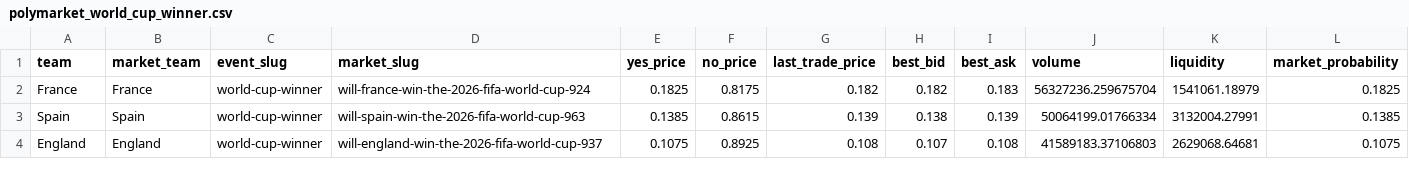
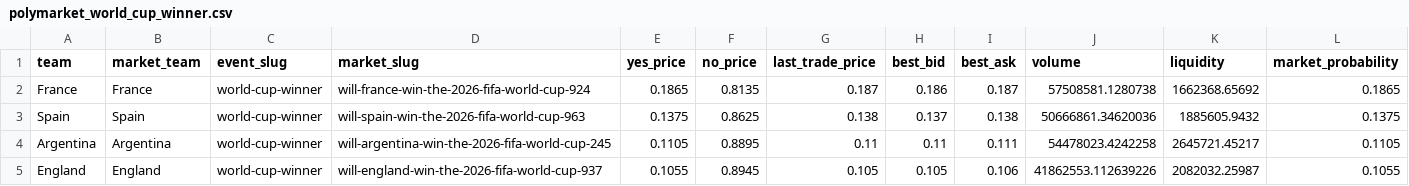
Before and after one commit to matteodethomasis-svg/wc2026-model, a CSV file: data/interim/polymarket_world_cup_winner.csv, drawn as a sheet; only a part is shown; the diff covers the shown part only.

```diff
--- a/data/interim/polymarket_world_cup_winner.csv
+++ b/data/interim/polymarket_world_cup_winner.csv
@@ -1,4 +1,5 @@
 team,market_team,event_slug,market_slug,yes_price,no_price,last_trade_price,best_bid,best_ask,volume,liquidity,market_probability
-France,France,world-cup-winner,will-france-win-the-2026-fifa-world-cup-924,0.1825,0.8175,0.182,0.182,0.183,56327236.259675704,1541061.18979,0.1825
-Spain,Spain,world-cup-winner,will-spain-win-the-2026-fifa-world-cup-963,0.1385,0.8615,0.139,0.138,0.139,50064199.01766334,3132004.27991,0.1385
-England,England,world-cup-winner,will-england-win-the-2026-fifa-world-cup-937,0.1075,0.8925,0.108,0.107,0.108,41589183.37106803,2629068.64681,0.1075
+France,France,world-cup-winner,will-france-win-the-2026-fifa-world-cup-924,0.1865,0.8135,0.187,0.186,0.187,57508581.1280738,1662368.65692,0.1865
+Spain,Spain,world-cup-winner,will-spain-win-the-2026-fifa-world-cup-963,0.1375,0.8625,0.138,0.137,0.138,50666861.34620036,1885605.9432,0.1375
+Argentina,Argentina,world-cup-winner,will-argentina-win-the-2026-fifa-world-cup-245,0.1105,0.8895,0.11,0.11,0.111,54478023.4242258,2645721.45217,0.1105
+England,England,world-cup-winner,will-england-win-the-2026-fifa-world-cup-937,0.1055,0.8945,0.105,0.105,0.106,41862553.112639226,2082032.25987,0.1055
```
Also changed, not shown: 1 removed row and 124 edited cells elsewhere in this file, data/interim/wc2026_expected_lineups_espn.csv, reports/baseline_latest_elo_ratings.csv, 8 other files.
